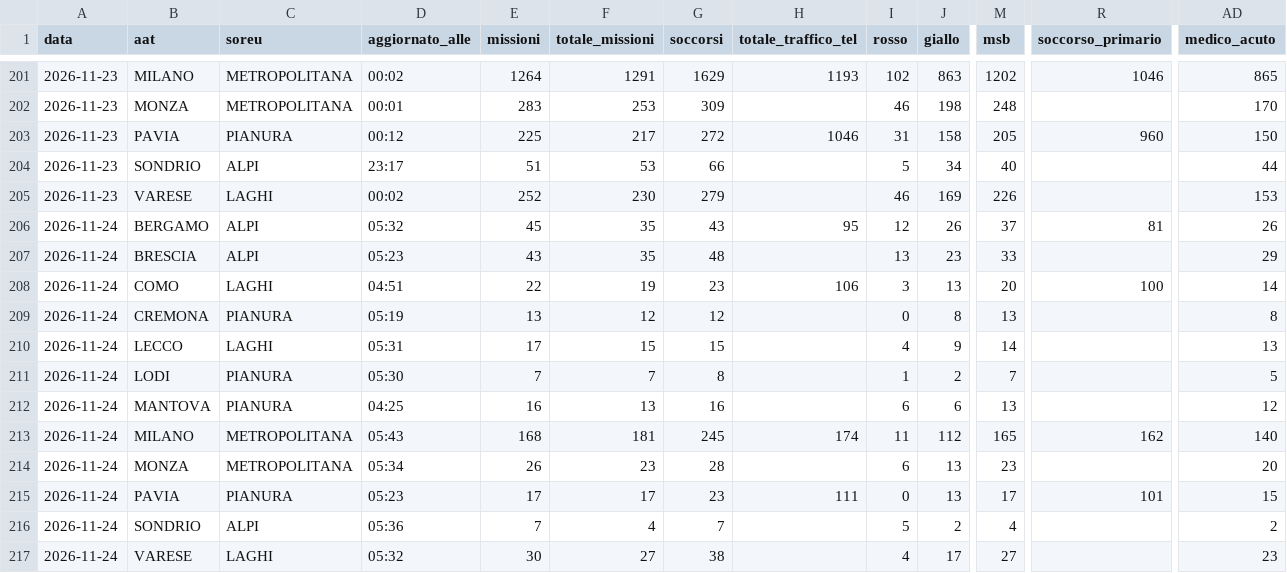
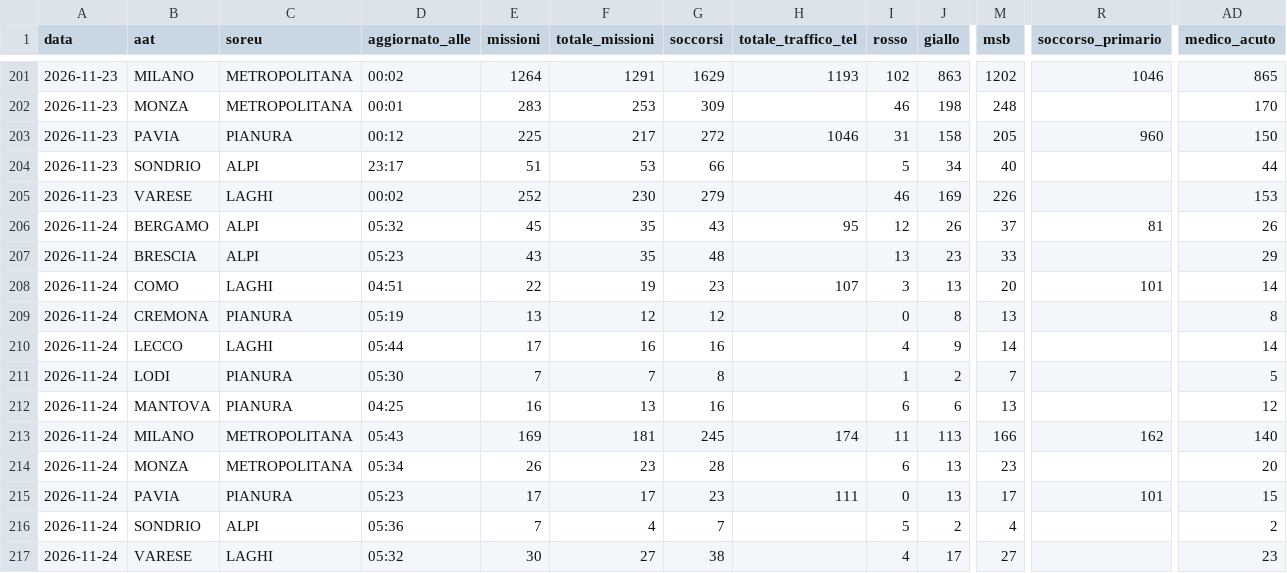
Before and after one commit to Alvarez2009-svg/4r3u1, a CSV file: data/giornaliero.csv, drawn as a sheet; only a part is shown, gaps mark what is left out; the diff names each change by its address in the sheet, - before the commit and + after, or states it on an @@ line.

```diff
--- a/data/giornaliero.csv
+++ b/data/giornaliero.csv
-H208 (totale_traffico_tel): 106
+H208 (totale_traffico_tel): 107
-R208 (soccorso_primario): 100
+R208 (soccorso_primario): 101
-D210 (aggiornato_alle): 05:31
+D210 (aggiornato_alle): 05:44
-F210 (totale_missioni): 15
+F210 (totale_missioni): 16
-G210 (soccorsi): 15
+G210 (soccorsi): 16
-AD210 (medico_acuto): 13
+AD210 (medico_acuto): 14
-E213 (missioni): 168
+E213 (missioni): 169
-J213 (giallo): 112
+J213 (giallo): 113
-M213 (msb): 165
+M213 (msb): 166
```
Also changed, not shown: 2 other files.
